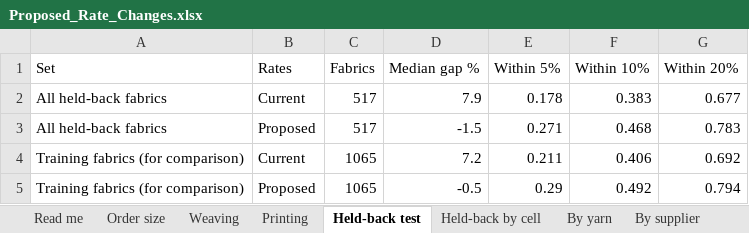
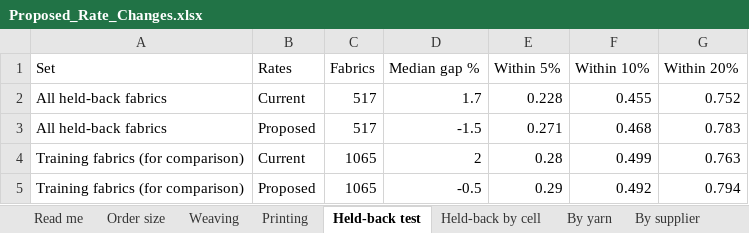
Before and after one commit to gnanaprakash-dev108/rightprice, an Excel workbook: pilot/Proposed_Rate_Changes.xlsx, sheet Held-back test, drawn as a sheet; values as stored, in another font and other column widths than the file's, no borders; the diff names each change by its address in the sheet, - before the commit and + after, or states it on an @@ line.

```diff
--- a/pilot/Proposed_Rate_Changes.xlsx (sheet Held-back test)
+++ b/pilot/Proposed_Rate_Changes.xlsx (sheet Held-back test)
-D2 (Median gap %): 7.9
+D2 (Median gap %): 1.7
-E2 (Within 5%): 0.178
+E2 (Within 5%): 0.228
-F2 (Within 10%): 0.383
+F2 (Within 10%): 0.455
-G2 (Within 20%): 0.677
+G2 (Within 20%): 0.752
-D4 (Median gap %): 7.2
+D4 (Median gap %): 2
-E4 (Within 5%): 0.211
+E4 (Within 5%): 0.28
-F4 (Within 10%): 0.406
+F4 (Within 10%): 0.499
-G4 (Within 20%): 0.692
+G4 (Within 20%): 0.763
```
Also changed, not shown: sheet By supplier, sheet Weaving, sheet Held-back by cell, sheet Read me, sheet Printing, other sheet tabs, data/Rate_Master.xlsx, pilot/Pilot_Results.xlsx, 15 other files.
